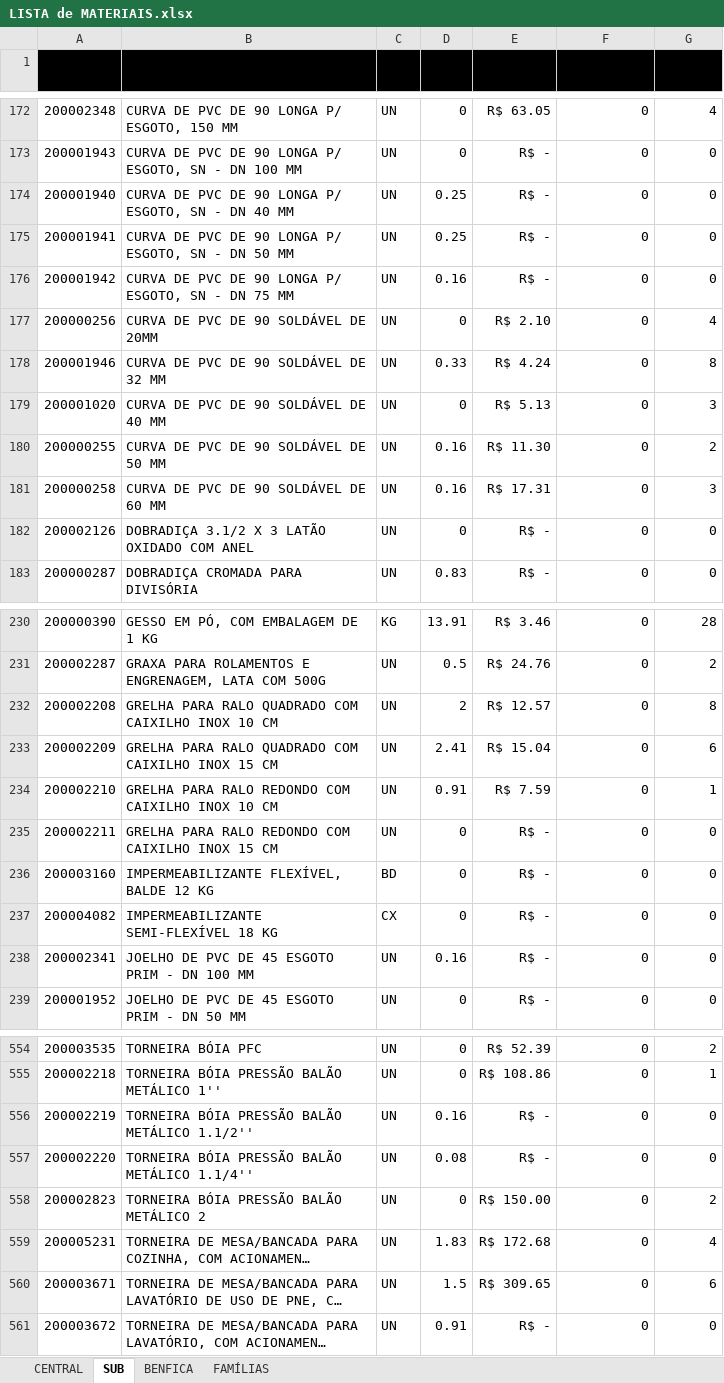
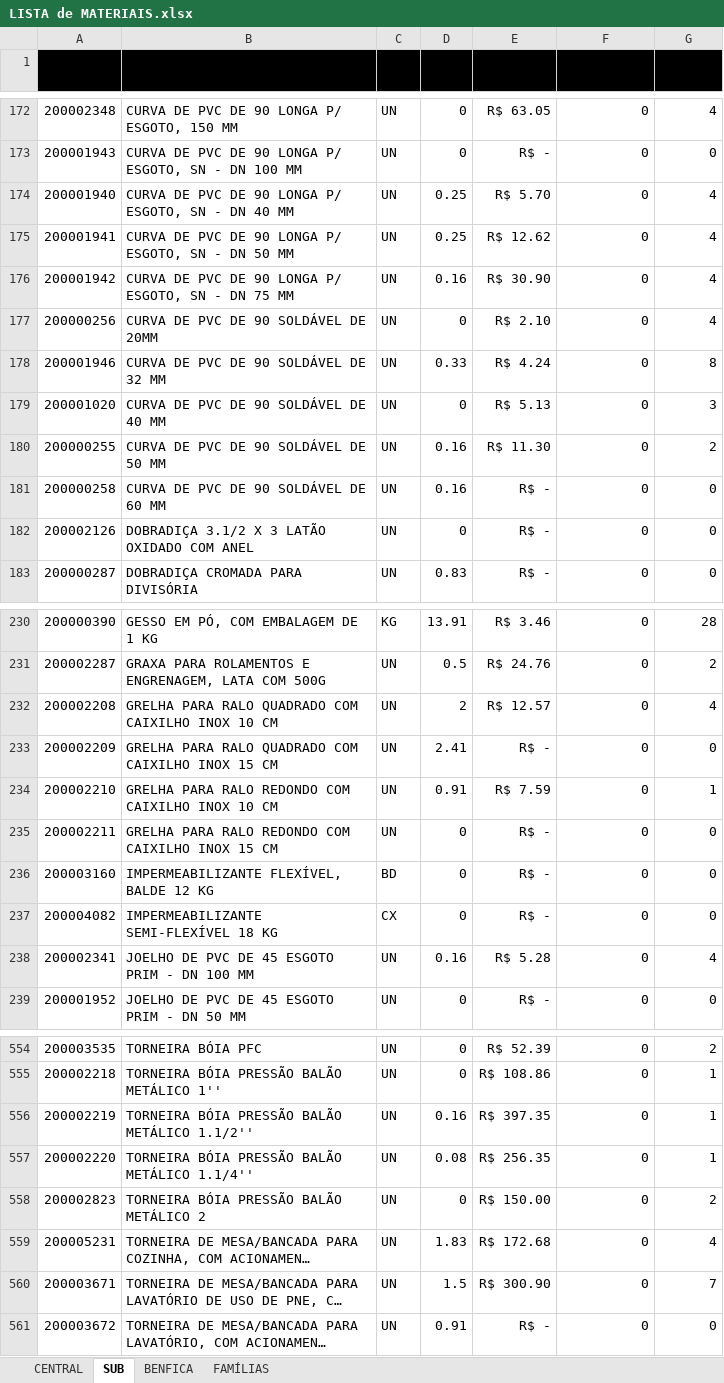
Before and after one commit to M-4vlis/almoxarifado-app, an Excel workbook: data/LISTA de MATERIAIS.xlsx, sheet SUB, drawn as a sheet; only a part is shown, gaps mark what is left out; long unchanged cells end in …; values as stored, in another font and other column widths than the file's, no borders; table styles not drawn; 1 other sheet too large or unreadable and not compared; the diff covers the shown part only; the diff names each change by its address in the sheet, - before the commit and + after, or states it on an @@ line.

```diff
--- a/data/LISTA de MATERIAIS.xlsx (sheet SUB)
+++ b/data/LISTA de MATERIAIS.xlsx (sheet SUB)
-E174 (Valor Unitário): R$ -
+E174 (Valor Unitário): R$ 5.70
-G174:G176 (Estoque): 0
+G174:G176 (Estoque): 4
-E175 (Valor Unitário): R$ -
+E175 (Valor Unitário): R$ 12.62
-E176 (Valor Unitário): R$ -
+E176 (Valor Unitário): R$ 30.90
-E181 (Valor Unitário): R$ 17.31
+E181 (Valor Unitário): R$ -
-G181 (Estoque): 3
+G181 (Estoque): 0
-G232 (Estoque): 8
+G232 (Estoque): 4
-E233 (Valor Unitário): R$ 15.04
+E233 (Valor Unitário): R$ -
-G233 (Estoque): 6
+G233 (Estoque): 0
-E238 (Valor Unitário): R$ -
+E238 (Valor Unitário): R$ 5.28
-G238 (Estoque): 0
+G238 (Estoque): 4
-E556 (Valor Unitário): R$ -
+E556 (Valor Unitário): R$ 397.35
-G556:G557 (Estoque): 0
+G556:G557 (Estoque): 1
-E557 (Valor Unitário): R$ -
+E557 (Valor Unitário): R$ 256.35
-E560 (Valor Unitário): R$ 309.65
+E560 (Valor Unitário): R$ 300.90
-G560 (Estoque): 6
+G560 (Estoque): 7
```
Also changed, not shown: 68 edited cells elsewhere in this sheet, sheet CENTRAL, 1 other file.
